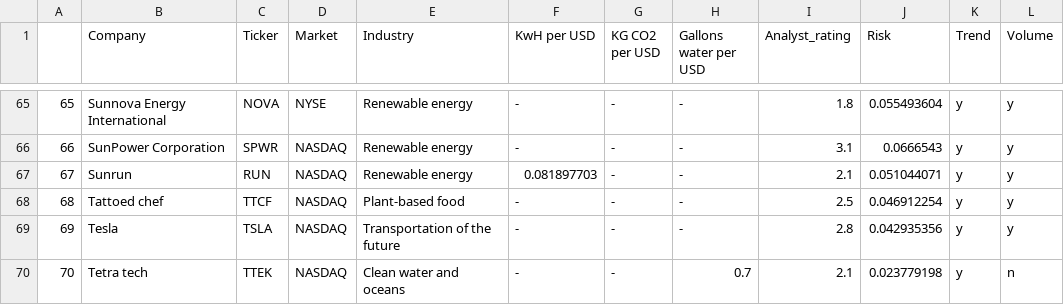
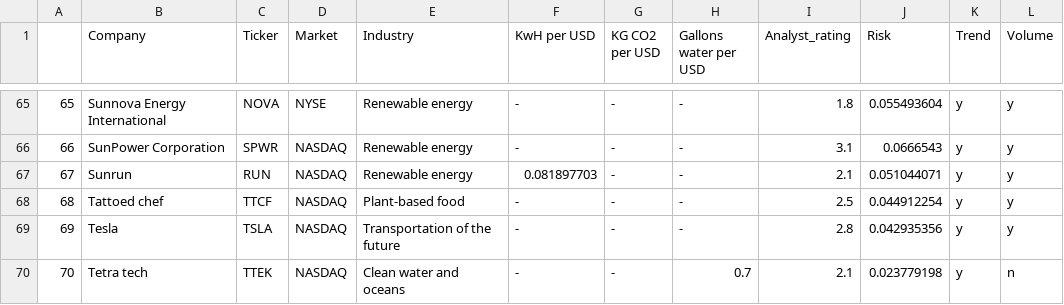
Before and after one commit to ajaxwammes/TA_BT, a CSV file: data/static_df.csv, drawn as a sheet; only a part is shown, gaps mark what is left out.

Commit message:
tattoed chef, manual change

```diff
--- a/data/static_df.csv
+++ b/data/static_df.csv
@@ -67,3 +67,3 @@
 67,Sunrun,RUN,NASDAQ,Renewable energy,0.081897703,-,-,2.1,0.051044071,y,y
-68,Tattoed chef,TTCF,NASDAQ,Plant-based food,-,-,-,2.5,0.046912254,y,y
+68,Tattoed chef,TTCF,NASDAQ,Plant-based food,-,-,-,2.5,0.044912254,y,y
 69,Tesla,TSLA,NASDAQ,Transportation of the future,-,-,-,2.8,0.042935356,y,y
```
